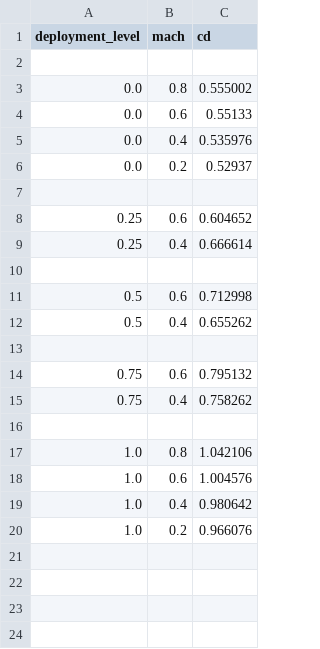
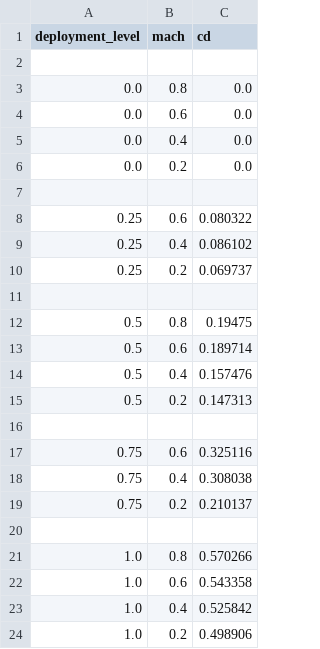
Before and after one commit to pep393/Leem---Flight-Dynamics, a CSV file: RESOURCES/airbrakes.csv, drawn as a sheet.

```diff
--- a/RESOURCES/airbrakes.csv
+++ b/RESOURCES/airbrakes.csv
@@ -2,19 +2,23 @@ deployment_level, mach, cd
 
-0.0, 0.8, 0.555002
-0.0, 0.6, 0.55133
-0.0, 0.4, 0.535976
-0.0, 0.2, 0.52937
+0.0, 0.8, 0.0
+0.0, 0.6, 0.0
+0.0, 0.4, 0.0
+0.0, 0.2, 0.0
 
-0.25, 0.6, 0.604652
-0.25, 0.4, 0.666614
+0.25, 0.6, 0.080322
+0.25, 0.4, 0.086102
+0.25, 0.2, 0.069737
 
-0.5, 0.6, 0.712998
-0.5, 0.4, 0.655262
+0.5, 0.8, 0.19475
+0.5, 0.6, 0.189714
+0.5, 0.4, 0.157476
+0.5, 0.2, 0.147313
 
-0.75, 0.6, 0.795132
-0.75, 0.4, 0.758262
+0.75, 0.6, 0.325116
+0.75, 0.4, 0.308038
+0.75, 0.2, 0.210137
 
-1.0, 0.8, 1.042106
-1.0, 0.6, 1.004576
-1.0, 0.4, 0.980642
-1.0, 0.2, 0.966076
+1.0, 0.8, 0.570266
+1.0, 0.6, 0.543358
+1.0, 0.4, 0.525842
+1.0, 0.2, 0.498906
```
Also changed, not shown: 30 other files.
